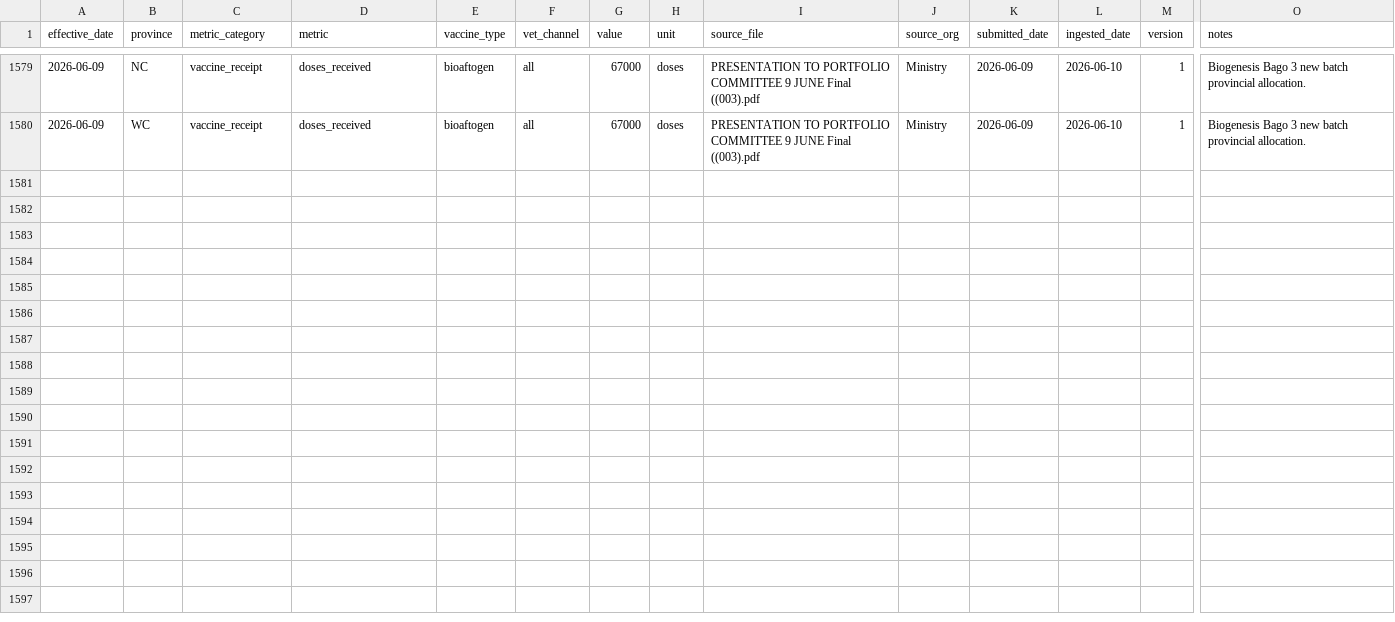
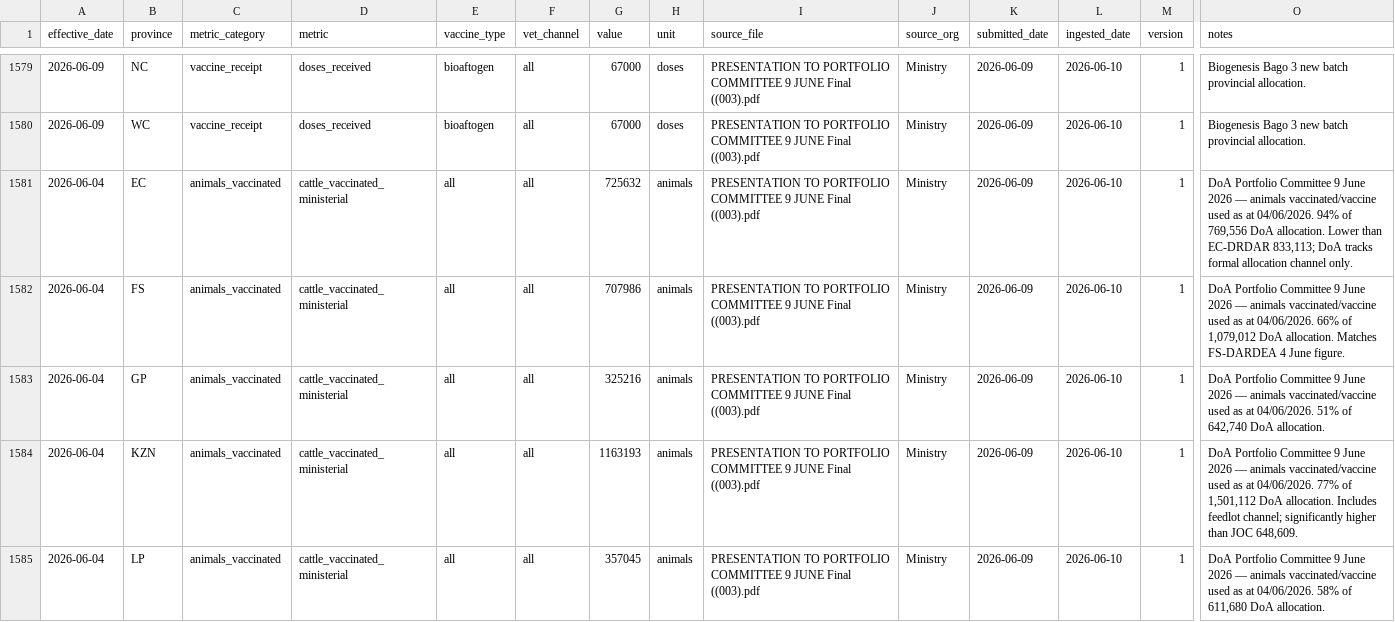
Before and after one commit to AgriSA1904/FMD-Dashboard, a CSV file: master_data.csv, drawn as a sheet; only a part is shown, gaps mark what is left out; rows hold the shown columns only; the diff covers the shown part only; the diff names each change by its address in the sheet, - before the commit and + after, or states it on an @@ line.

Commit message:
Session 34b — ministerial comparison updated to PC 9 June (4 Jun data); 1589 rows

```diff
--- a/master_data.csv
+++ b/master_data.csv
+row 1581: 2026-06-04 | EC | animals_vaccinated | cattle_vaccinated_ministerial | all | all | 725632 | animals | PRESENTATION TO PORTFOLIO COMMITTEE 9 JUNE Final ((003).pdf | Ministry | 2026-06-09 | 2026-06-10 | 1 | DoA Portfolio Committee 9 June 2026 — animals vaccinated/vaccine used as at 04/06/2026. 94% of 769,556 DoA allocation. Lower than EC-DRDAR 833,113; DoA tracks formal allocation channel only.
+row 1582: 2026-06-04 | FS | animals_vaccinated | cattle_vaccinated_ministerial | all | all | 707986 | animals | PRESENTATION TO PORTFOLIO COMMITTEE 9 JUNE Final ((003).pdf | Ministry | 2026-06-09 | 2026-06-10 | 1 | DoA Portfolio Committee 9 June 2026 — animals vaccinated/vaccine used as at 04/06/2026. 66% of 1,079,012 DoA allocation. Matches FS-DARDEA 4 June figure.
+row 1583: 2026-06-04 | GP | animals_vaccinated | cattle_vaccinated_ministerial | all | all | 325216 | animals | PRESENTATION TO PORTFOLIO COMMITTEE 9 JUNE Final ((003).pdf | Ministry | 2026-06-09 | 2026-06-10 | 1 | DoA Portfolio Committee 9 June 2026 — animals vaccinated/vaccine used as at 04/06/2026. 51% of 642,740 DoA allocation.
+row 1584: 2026-06-04 | KZN | animals_vaccinated | cattle_vaccinated_ministerial | all | all | 1163193 | animals | PRESENTATION TO PORTFOLIO COMMITTEE 9 JUNE Final ((003).pdf | Ministry | 2026-06-09 | 2026-06-10 | 1 | DoA Portfolio Committee 9 June 2026 — animals vaccinated/vaccine used as at 04/06/2026. 77% of 1,501,112 DoA allocation. Includes feedlot channel; significantly higher than JOC 648,609.
+row 1585: 2026-06-04 | LP | animals_vaccinated | cattle_vaccinated_ministerial | all | all | 357045 | animals | PRESENTATION TO PORTFOLIO COMMITTEE 9 JUNE Final ((003).pdf | Ministry | 2026-06-09 | 2026-06-10 | 1 | DoA Portfolio Committee 9 June 2026 — animals vaccinated/vaccine used as at 04/06/2026. 58% of 611,680 DoA allocation.
```
Also changed, not shown: 5 added rows elsewhere in this file, 3 other files.
